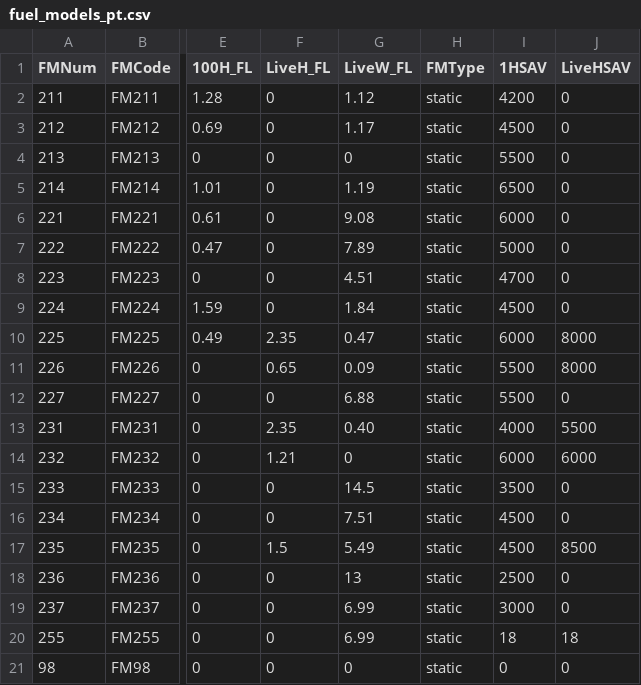
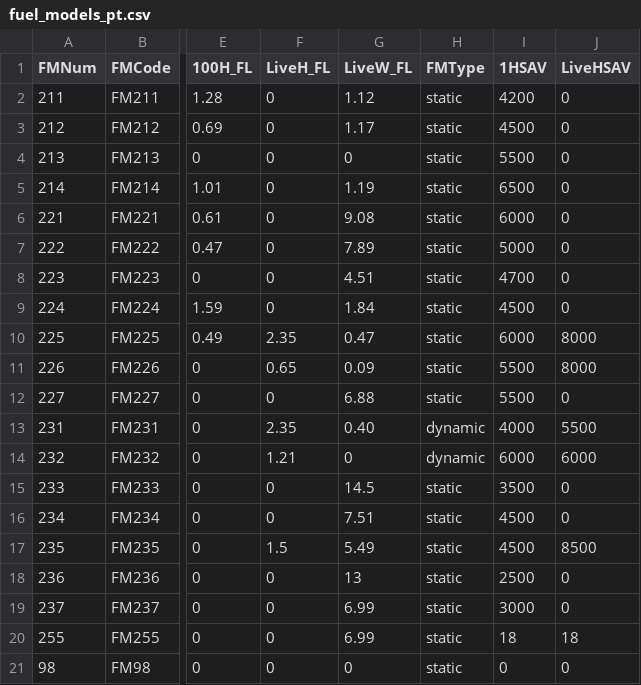
Before and after one commit to joaompnmartins-blip/fogos_triage, a CSV file: data/fuel_models_pt.csv, drawn as a sheet; only a part is shown, gaps mark what is left out; the diff names each change by its address in the sheet, - before the commit and + after, or states it on an @@ line.

```diff
--- a/data/fuel_models_pt.csv
+++ b/data/fuel_models_pt.csv
-H13:H14 (FMType): static
+H13:H14 (FMType): dynamic
```
